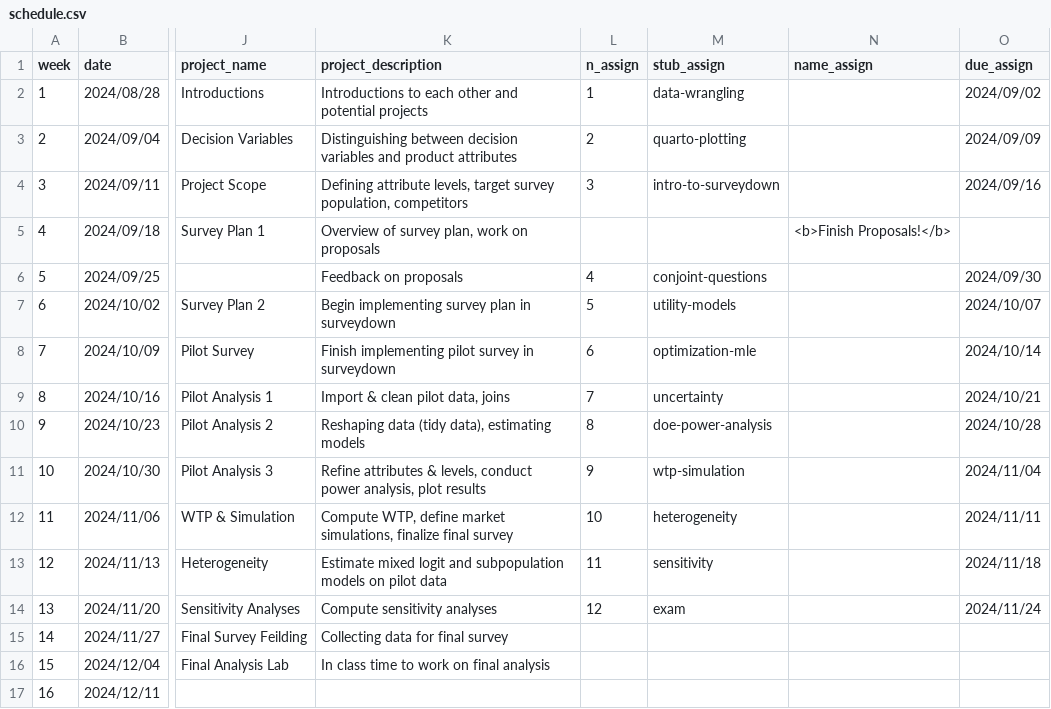
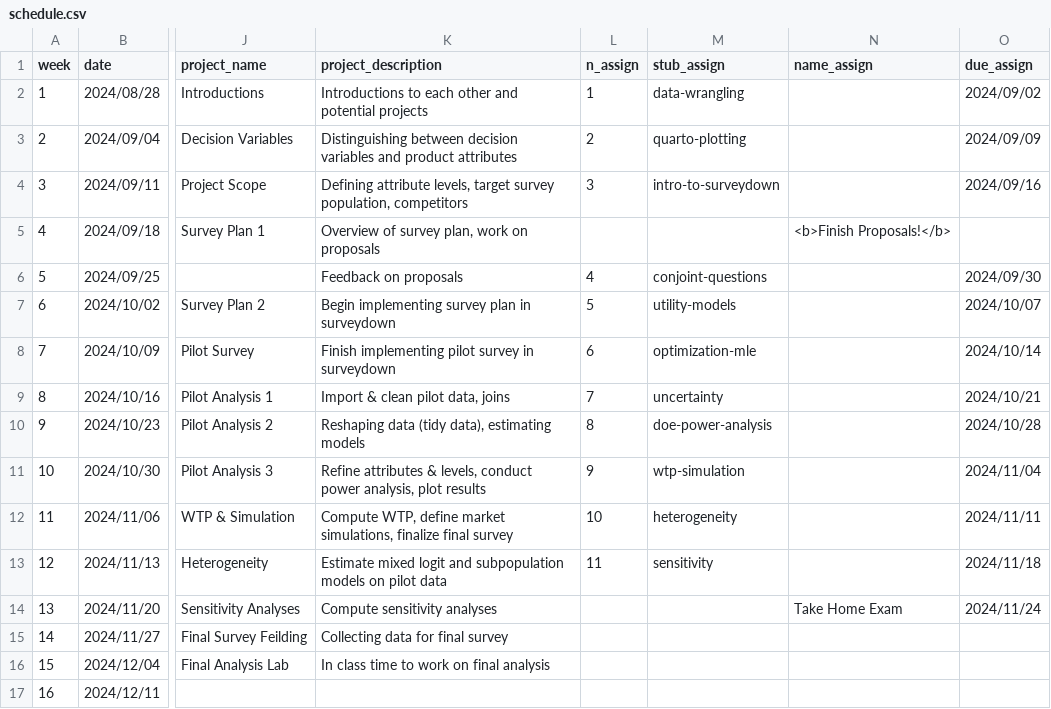
Before and after one commit to emse-madd-gwu/2024-Fall, a CSV file: schedule.csv, drawn as a sheet; only a part is shown, gaps mark what is left out; the diff names each change by its address in the sheet, - before the commit and + after, or states it on an @@ line.

Commit message:
update exam on schedule

```diff
--- a/schedule.csv
+++ b/schedule.csv
-L14 (n_assign): 12
+L14 (n_assign): (empty)
-M14 (stub_assign): exam
+M14 (stub_assign): (empty)
-N14 (name_assign): (empty)
+N14 (name_assign): Take Home Exam
```
Also changed, not shown: 2 other files.
